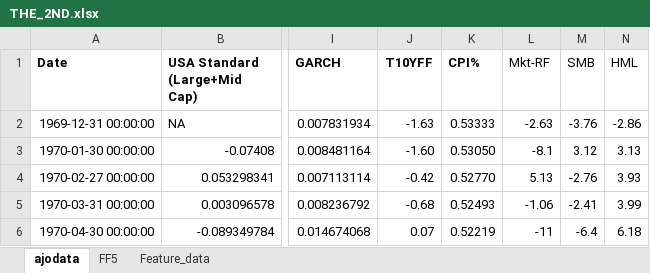
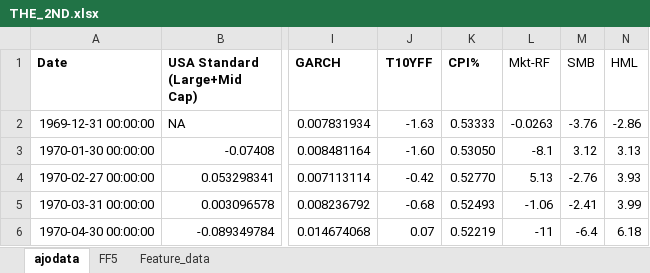
Before and after one commit to Elkkujou/Gradu, an Excel workbook: THE_2ND.xlsx, sheet ajodata, drawn as a sheet; only a part is shown, gaps mark what is left out; values as stored, in another font and other column widths than the file's, no borders; the diff names each change by its address in the sheet, - before the commit and + after, or states it on an @@ line.

Commit message:
Add files via upload

```diff
--- a/THE_2ND.xlsx (sheet ajodata)
+++ b/THE_2ND.xlsx (sheet ajodata)
-L2 (Mkt-RF): -2.63
+L2 (Mkt-RF): -0.0263
```
